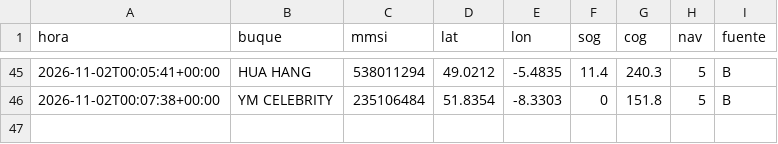
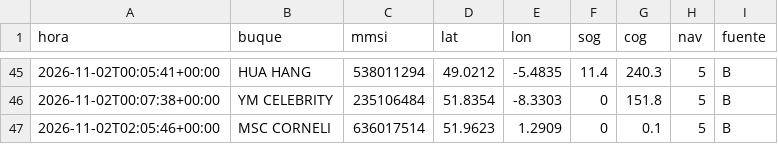
Before and after one commit to jart0988aj-maker/monitoreo-buques, a CSV file: docs/data/historial/posiciones_2026-11.csv, drawn as a sheet; only a part is shown, gaps mark what is left out.

```diff
--- a/docs/data/historial/posiciones_2026-11.csv
+++ b/docs/data/historial/posiciones_2026-11.csv
@@ -46 +46,2 @@ hora,buque,mmsi,lat,lon,sog,cog,nav,fuente
 2026-11-02T00:07:38+00:00,YM CELEBRITY,235106484,51.8354,-8.3303,0,151.8,5,B
+2026-11-02T02:05:46+00:00,MSC CORNELI,636017514,51.9623,1.2909,0,0.1,5,B
```
Also changed, not shown: docs/data/historial/congestion.csv, 4 other files.
